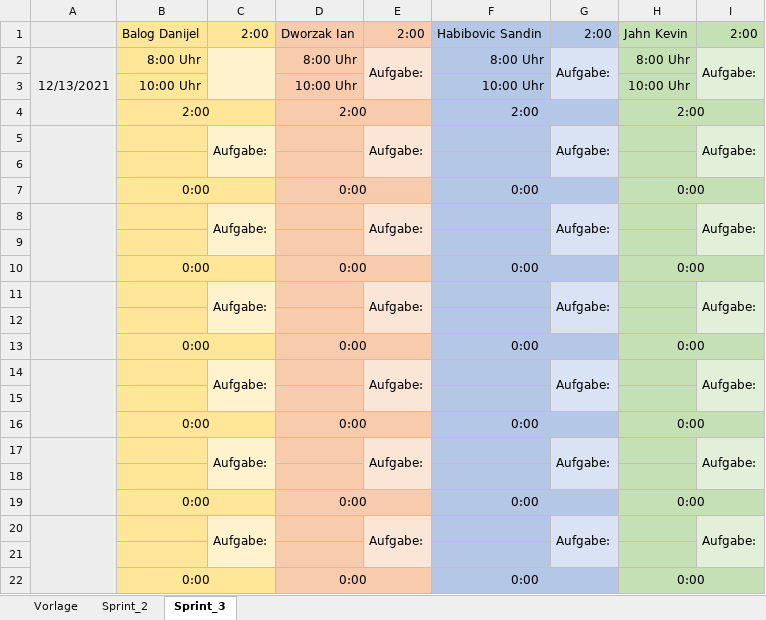
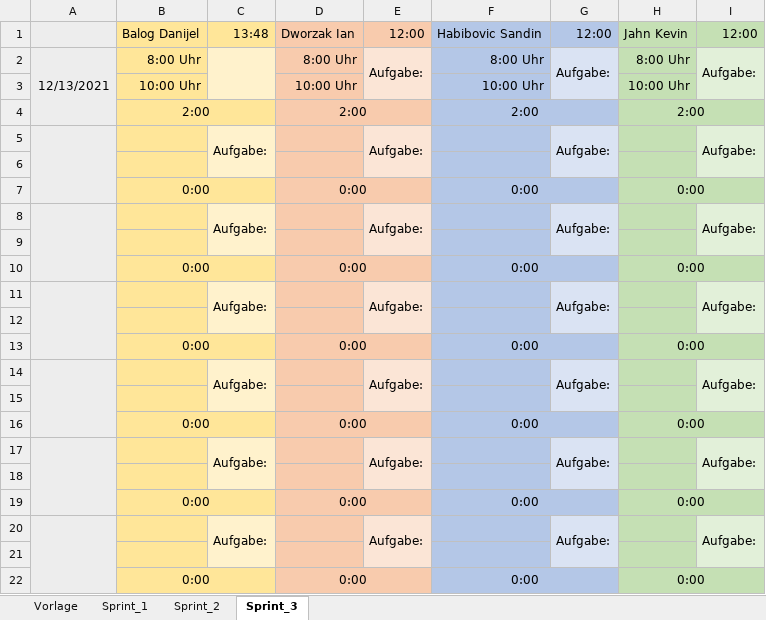
Before and after one commit to FragonGamer/ishjarta, an Excel workbook: Zeitaufzeichnung_Ishjarta.xlsx, sheet Sprint_3, drawn as a sheet; values as stored, in another font and other column widths than the file's, no borders; the diff names each change by its address in the sheet, - before the commit and + after, or states it on an @@ line.

```diff
--- a/Zeitaufzeichnung_Ishjarta.xlsx (sheet Sprint_3)
+++ b/Zeitaufzeichnung_Ishjarta.xlsx (sheet Sprint_3)
+sheet tab: Sprint_1
-C1: 2:00
+C1: 13:48
-E1: 2:00
+E1: 12:00
-G1: 2:00
+G1: 12:00
-I1: 2:00
+I1: 12:00
```
Also changed, not shown: sheet Sprint_2.
